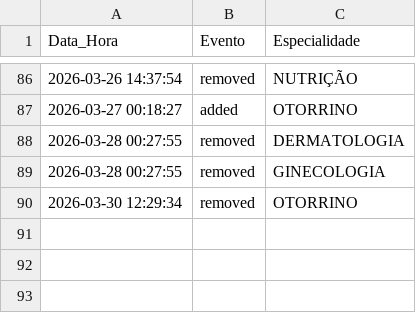
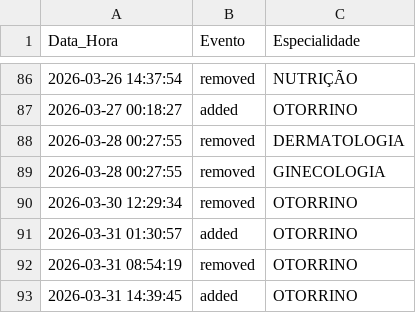
Before and after one commit to gutermanjunior/MonitorHU, a CSV file: data/history.csv, drawn as a sheet; only a part is shown, gaps mark what is left out.

Commit message:
Correções de TUI e history.csv

```diff
--- a/data/history.csv
+++ b/data/history.csv
@@ -90 +90,4 @@ Data_Hora,Evento,Especialidade
 2026-03-30 12:29:34,removed,OTORRINO
+2026-03-31 01:30:57,added,OTORRINO
+2026-03-31 08:54:19,removed,OTORRINO
+2026-03-31 14:39:45,added,OTORRINO
```
Also changed, not shown: 2 other files.
